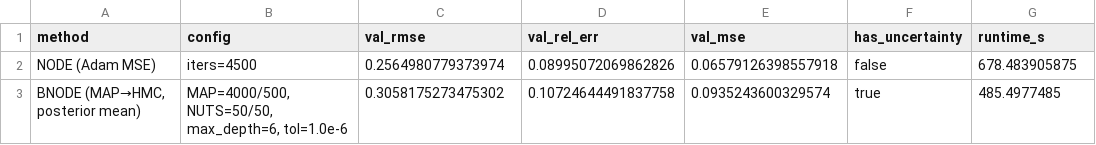
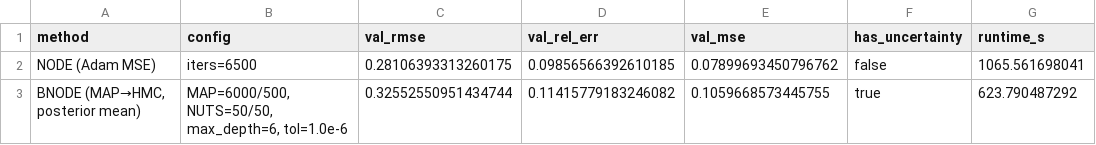
Before and after one commit to harshit4311/SciML-Julia, a CSV file: paper-experiments/AISTATS/bnode-vs-node/forecasting_results.csv, drawn as a sheet.

Commit message:
comparing BNODEs vs NODEs on 6500 iters each

```diff
--- a/paper-experiments/AISTATS/bnode-vs-node/forecasting_results.csv
+++ b/paper-experiments/AISTATS/bnode-vs-node/forecasting_results.csv
@@ -1,3 +1,3 @@
 method,config,val_rmse,val_rel_err,val_mse,has_uncertainty,runtime_s
-NODE (Adam MSE),iters=4500,0.2564980779373974,0.08995072069862826,0.06579126398557918,false,678.483905875
-"BNODE (MAP→HMC, posterior mean)","MAP=4000/500, NUTS=50/50, max_depth=6, tol=1.0e-6",0.3058175273475302,0.10724644491837758,0.0935243600329574,true,485.4977485
+NODE (Adam MSE),iters=6500,0.28106393313260175,0.09856566392610185,0.07899693450796762,false,1065.561698041
+"BNODE (MAP→HMC, posterior mean)","MAP=6000/500, NUTS=50/50, max_depth=6, tol=1.0e-6",0.32552550951434744,0.11415779183246082,0.1059668573445755,true,623.790487292
```
Also changed, not shown: 3 other files.
